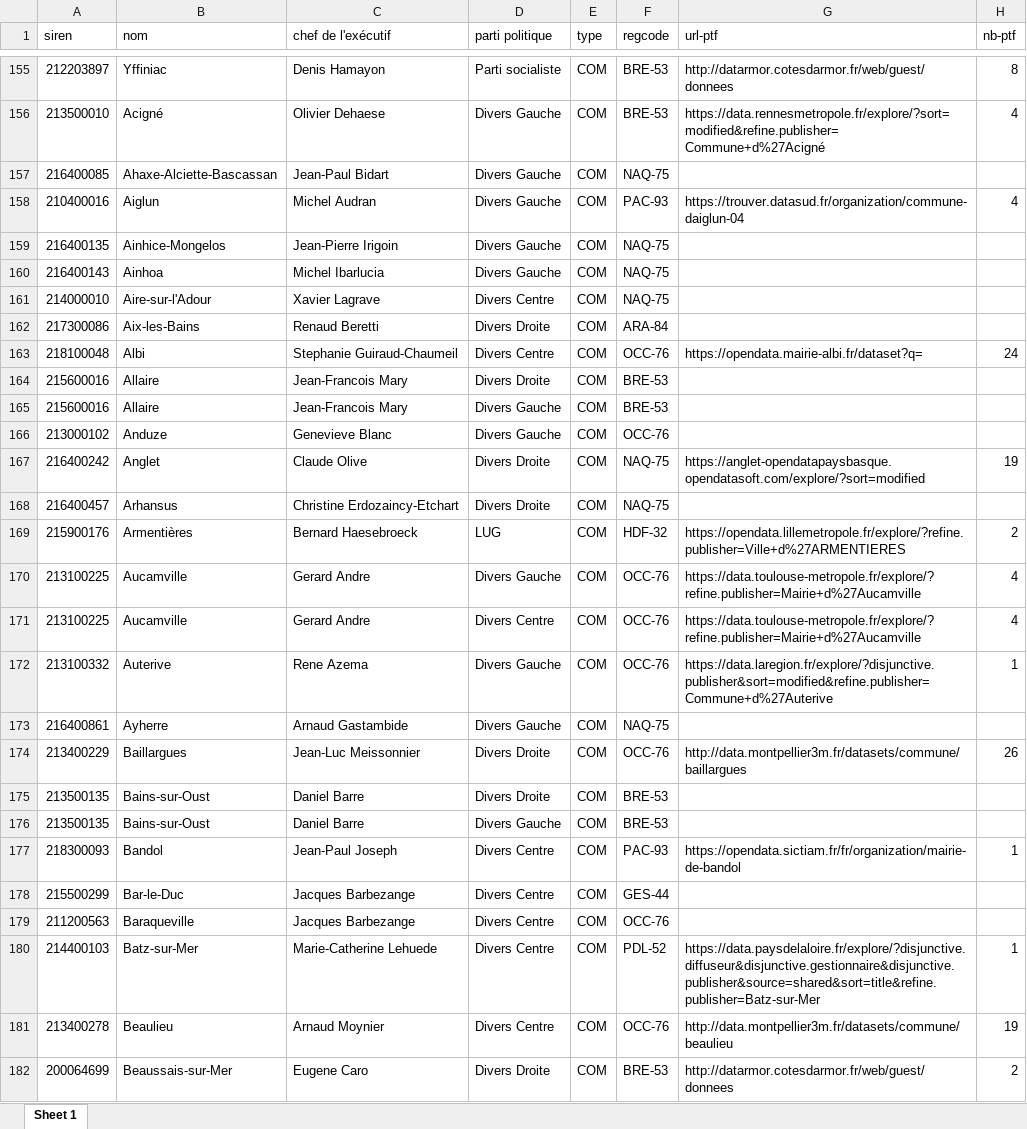
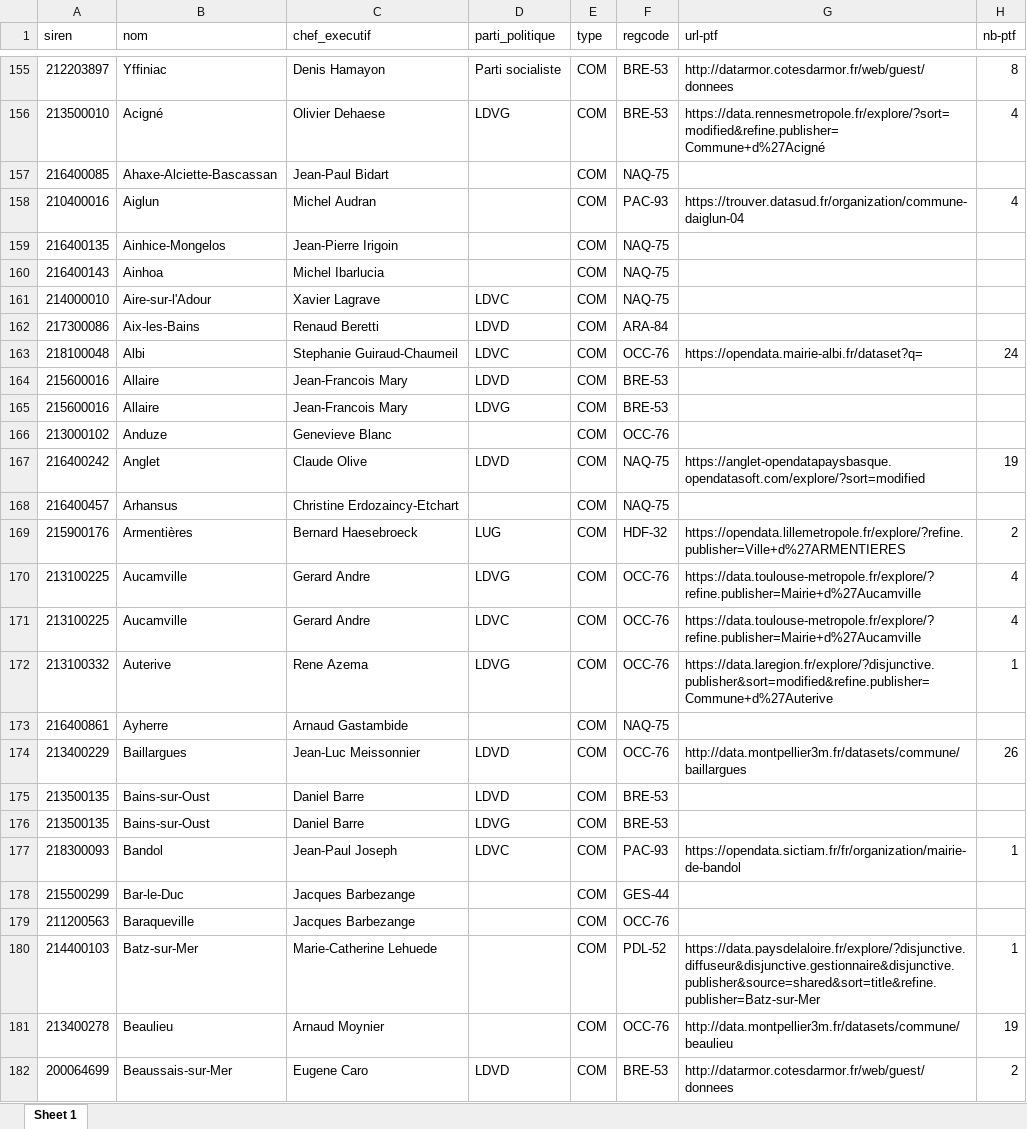
Before and after one commit to DianeThy/ananlyse_situation_opendata, an Excel workbook: Data/interim/Step3_recherche_manuelle/commune_pol_ajout_listesPo_datagouv.xlsx, sheet Sheet 1, drawn as a sheet; only a part is shown, gaps mark what is left out; values as stored, in another font and other column widths than the file's, no cell formats; the diff covers the shown part only; the diff names each change by its address in the sheet, - before the commit and + after, or states it on an @@ line.

```diff
--- a/Data/interim/Step3_recherche_manuelle/commune_pol_ajout_listesPo_datagouv.xlsx (sheet Sheet 1)
+++ b/Data/interim/Step3_recherche_manuelle/commune_pol_ajout_listesPo_datagouv.xlsx (sheet Sheet 1)
-C1: chef de l'exécutif
+C1: chef_executif
-D1: parti politique
+D1: parti_politique
-D156 (parti_politique): Divers Gauche
+D156 (parti_politique): LDVG
-D157:D160 (parti_politique): Divers Gauche
+D157:D160 (parti_politique): (empty)
-D161 (parti_politique): Divers Centre
+D161 (parti_politique): LDVC
-D162 (parti_politique): Divers Droite
+D162 (parti_politique): LDVD
-D163 (parti_politique): Divers Centre
+D163 (parti_politique): LDVC
-D164 (parti_politique): Divers Droite
+D164 (parti_politique): LDVD
-D165 (parti_politique): Divers Gauche
+D165 (parti_politique): LDVG
-D166 (parti_politique): Divers Gauche
+D166 (parti_politique): (empty)
-D167 (parti_politique): Divers Droite
+D167 (parti_politique): LDVD
-D168 (parti_politique): Divers Droite
+D168 (parti_politique): (empty)
-D170 (parti_politique): Divers Gauche
+D170 (parti_politique): LDVG
-D171 (parti_politique): Divers Centre
+D171 (parti_politique): LDVC
-D172 (parti_politique): Divers Gauche
+D172 (parti_politique): LDVG
-D173 (parti_politique): Divers Gauche
+D173 (parti_politique): (empty)
-D174:D175 (parti_politique): Divers Droite
+D174:D175 (parti_politique): LDVD
-D176 (parti_politique): Divers Gauche
+D176 (parti_politique): LDVG
-D177 (parti_politique): Divers Centre
+D177 (parti_politique): LDVC
-D178:D181 (parti_politique): Divers Centre
+D178:D181 (parti_politique): (empty)
-D182 (parti_politique): Divers Droite
+D182 (parti_politique): LDVD
```
Also changed, not shown: 67 added rows, 74 removed rows and 255 edited cells elsewhere in this sheet, cell formats, Data/interim/Step3_recherche_manuelle/communaute_urbaine.xlsx, Data/interim/Step3_recherche_manuelle/departement_pol2.xlsx, 17 other files.
